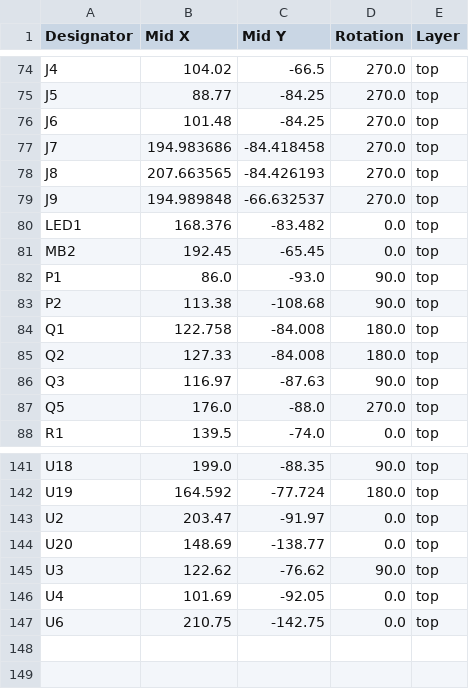
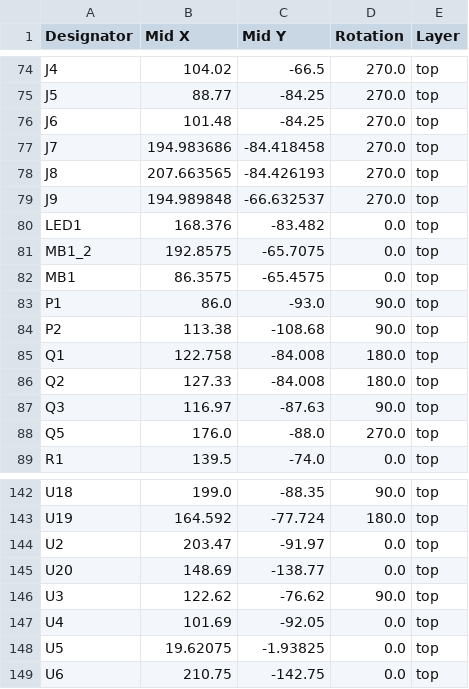
Before and after one commit to MattSpot10/e-badge, a CSV file: hardware/badge-esp32-s3/production/positions.csv, drawn as a sheet; only a part is shown, gaps mark what is left out.

```diff
--- a/hardware/badge-esp32-s3/production/positions.csv
+++ b/hardware/badge-esp32-s3/production/positions.csv
@@ -80,3 +80,4 @@ J9,194.989848,-66.632537,270.0,top
 LED1,168.376,-83.482,0.0,top
-MB2,192.45,-65.45,0.0,top
+MB1_2,192.8575,-65.7075,0.0,top
+MB1,86.3575,-65.4575,0.0,top
 P1,86.0,-93.0,90.0,top
@@ -146,2 +147,3 @@ U3,122.62,-76.62,90.0,top
 U4,101.69,-92.05,0.0,top
+U5,19.62075,-1.93825,0.0,top
 U6,210.75,-142.75,0.0,top
```
Also changed, not shown: hardware/badge-esp32-s3/production/bom.csv, hardware/badge-esp32-s3/production/designators.csv, 4 other files.
